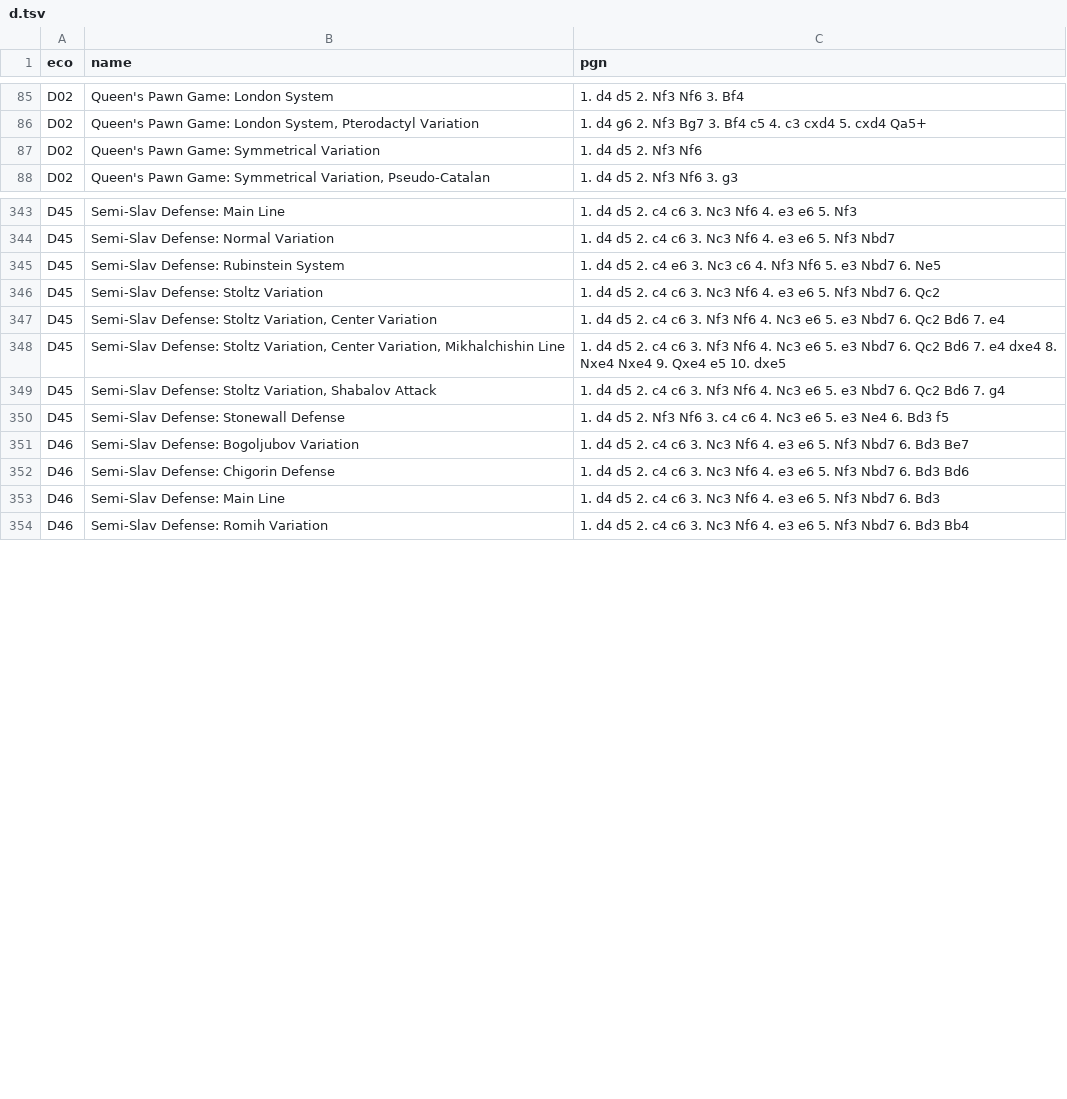
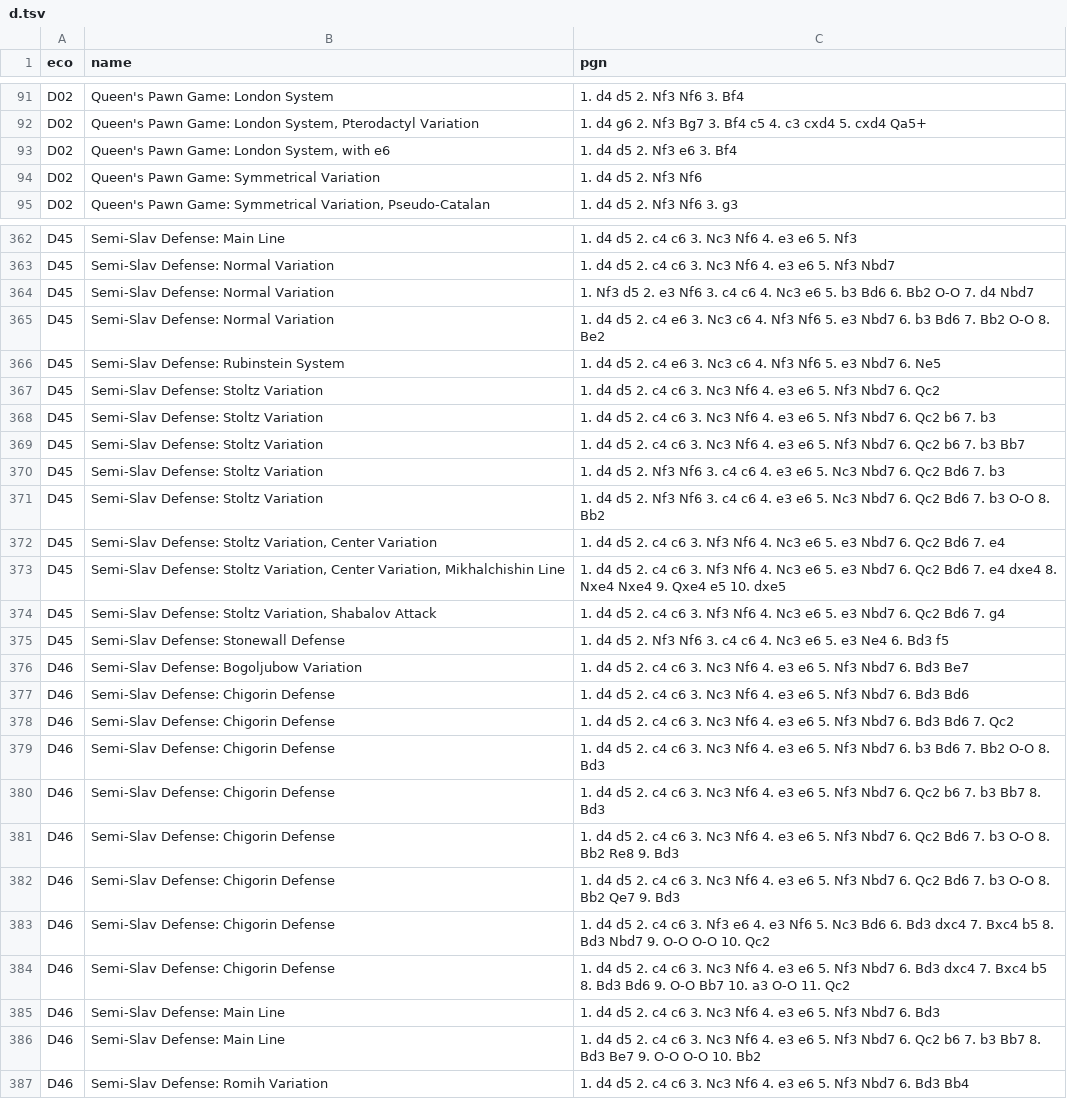
Before and after one commit to franciscoBSalgueiro/en-croissant, a TSV file: src-tauri/data/d.tsv, drawn as a sheet; only a part is shown, gaps mark what is left out; the diff covers the shown part only.

```diff
--- a/src-tauri/data/d.tsv
+++ b/src-tauri/data/d.tsv
@@ -86,2 +92,3 @@ D02	Queen's Pawn Game: London System	1. d4 d5 2. Nf3 Nf6 3. Bf4
 D02	Queen's Pawn Game: London System, Pterodactyl Variation	1. d4 g6 2. Nf3 Bg7 3. Bf4 c5 4. c3 cxd4 5. cxd4 Qa5+
+D02	Queen's Pawn Game: London System, with e6	1. d4 d5 2. Nf3 e6 3. Bf4
 D02	Queen's Pawn Game: Symmetrical Variation	1. d4 d5 2. Nf3 Nf6
@@ -344,4 +363,10 @@ D45	Semi-Slav Defense: Main Line	1. d4 d5 2. c4 c6 3. Nc3 Nf6 4. e3 e6 5. Nf3
 D45	Semi-Slav Defense: Normal Variation	1. d4 d5 2. c4 c6 3. Nc3 Nf6 4. e3 e6 5. Nf3 Nbd7
+D45	Semi-Slav Defense: Normal Variation	1. Nf3 d5 2. e3 Nf6 3. c4 c6 4. Nc3 e6 5. b3 Bd6 6. Bb2 O-O 7. d4 Nbd7
+D45	Semi-Slav Defense: Normal Variation	1. d4 d5 2. c4 e6 3. Nc3 c6 4. Nf3 Nf6 5. e3 Nbd7 6. b3 Bd6 7. Bb2 O-O 8. Be2
 D45	Semi-Slav Defense: Rubinstein System	1. d4 d5 2. c4 e6 3. Nc3 c6 4. Nf3 Nf6 5. e3 Nbd7 6. Ne5
 D45	Semi-Slav Defense: Stoltz Variation	1. d4 d5 2. c4 c6 3. Nc3 Nf6 4. e3 e6 5. Nf3 Nbd7 6. Qc2
+D45	Semi-Slav Defense: Stoltz Variation	1. d4 d5 2. c4 c6 3. Nc3 Nf6 4. e3 e6 5. Nf3 Nbd7 6. Qc2 b6 7. b3
+D45	Semi-Slav Defense: Stoltz Variation	1. d4 d5 2. c4 c6 3. Nc3 Nf6 4. e3 e6 5. Nf3 Nbd7 6. Qc2 b6 7. b3 Bb7
+D45	Semi-Slav Defense: Stoltz Variation	1. d4 d5 2. Nf3 Nf6 3. c4 c6 4. e3 e6 5. Nc3 Nbd7 6. Qc2 Bd6 7. b3
+D45	Semi-Slav Defense: Stoltz Variation	1. d4 d5 2. Nf3 Nf6 3. c4 c6 4. e3 e6 5. Nc3 Nbd7 6. Qc2 Bd6 7. b3 O-O 8. Bb2
 D45	Semi-Slav Defense: Stoltz Variation, Center Variation	1. d4 d5 2. c4 c6 3. Nf3 Nf6 4. Nc3 e6 5. e3 Nbd7 6. Qc2 Bd6 7. e4
@@ -350,5 +375,13 @@ D45	Semi-Slav Defense: Stoltz Variation, Shabalov Attack	1. d4 d5 2. c4 c6 3. Nf
 D45	Semi-Slav Defense: Stonewall Defense	1. d4 d5 2. Nf3 Nf6 3. c4 c6 4. Nc3 e6 5. e3 Ne4 6. Bd3 f5
-D46	Semi-Slav Defense: Bogoljubov Variation	1. d4 d5 2. c4 c6 3. Nc3 Nf6 4. e3 e6 5. Nf3 Nbd7 6. Bd3 Be7
+D46	Semi-Slav Defense: Bogoljubow Variation	1. d4 d5 2. c4 c6 3. Nc3 Nf6 4. e3 e6 5. Nf3 Nbd7 6. Bd3 Be7
 D46	Semi-Slav Defense: Chigorin Defense	1. d4 d5 2. c4 c6 3. Nc3 Nf6 4. e3 e6 5. Nf3 Nbd7 6. Bd3 Bd6
+D46	Semi-Slav Defense: Chigorin Defense	1. d4 d5 2. c4 c6 3. Nc3 Nf6 4. e3 e6 5. Nf3 Nbd7 6. Bd3 Bd6 7. Qc2
+D46	Semi-Slav Defense: Chigorin Defense	1. d4 d5 2. c4 c6 3. Nc3 Nf6 4. e3 e6 5. Nf3 Nbd7 6. b3 Bd6 7. Bb2 O-O 8. Bd3
+D46	Semi-Slav Defense: Chigorin Defense	1. d4 d5 2. c4 c6 3. Nc3 Nf6 4. e3 e6 5. Nf3 Nbd7 6. Qc2 b6 7. b3 Bb7 8. Bd3
+D46	Semi-Slav Defense: Chigorin Defense	1. d4 d5 2. c4 c6 3. Nc3 Nf6 4. e3 e6 5. Nf3 Nbd7 6. Qc2 Bd6 7. b3 O-O 8. Bb2 Re8 9. Bd3
+D46	Semi-Slav Defense: Chigorin Defense	1. d4 d5 2. c4 c6 3. Nc3 Nf6 4. e3 e6 5. Nf3 Nbd7 6. Qc2 Bd6 7. b3 O-O 8. Bb2 Qe7 9. Bd3
+D46	Semi-Slav Defense: Chigorin Defense	1. d4 d5 2. c4 c6 3. Nf3 e6 4. e3 Nf6 5. Nc3 Bd6 6. Bd3 dxc4 7. Bxc4 b5 8. Bd3 Nbd7 9. O-O O-O 10. Qc2
+D46	Semi-Slav Defense: Chigorin Defense	1. d4 d5 2. c4 c6 3. Nc3 Nf6 4. e3 e6 5. Nf3 Nbd7 6. Bd3 dxc4 7. Bxc4 b5 8. Bd3 Bd6 9. O-O Bb7 10. a3 O-O 11. Qc2
 D46	Semi-Slav Defense: Main Line	1. d4 d5 2. c4 c6 3. Nc3 Nf6 4. e3 e6 5. Nf3 Nbd7 6. Bd3
+D46	Semi-Slav Defense: Main Line	1. d4 d5 2. c4 c6 3. Nc3 Nf6 4. e3 e6 5. Nf3 Nbd7 6. Qc2 b6 7. b3 Bb7 8. Bd3 Be7 9. O-O O-O 10. Bb2
 D46	Semi-Slav Defense: Romih Variation	1. d4 d5 2. c4 c6 3. Nc3 Nf6 4. e3 e6 5. Nf3 Nbd7 6. Bd3 Bb4
```
Also changed, not shown: 22 added rows, 2 removed rows and 11 edited cells elsewhere in this file, src-tauri/data/b.tsv, src-tauri/data/e.tsv, 3 other files.
